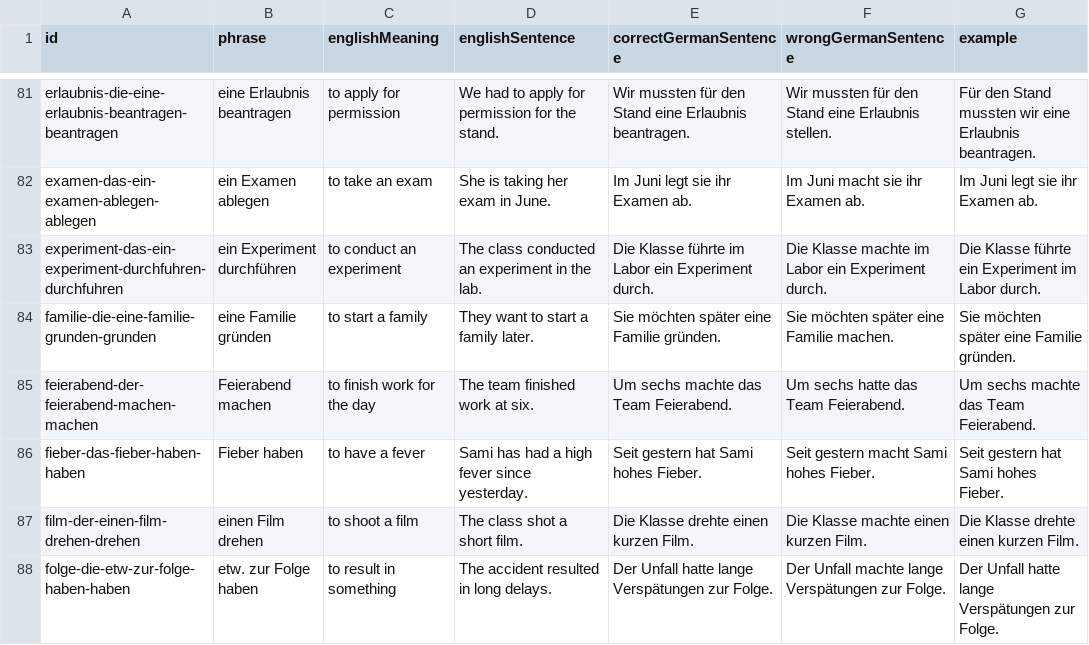
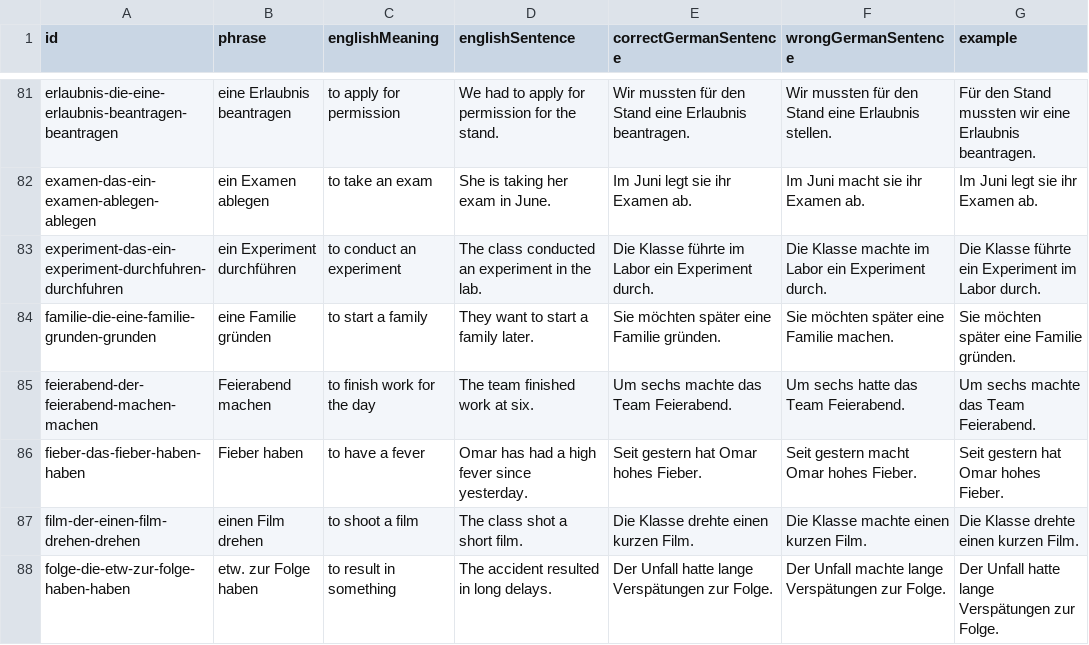
Before and after one commit to UnserDorf/user-dorf-v0, a CSV file: meaning_match_items.csv, drawn as a sheet; only a part is shown, gaps mark what is left out.

```diff
--- a/meaning_match_items.csv
+++ b/meaning_match_items.csv
@@ -85,3 +85,3 @@ familie-die-eine-familie-grunden-grunden,eine Familie gründen,to start a family
 feierabend-der-feierabend-machen-machen,Feierabend machen,to finish work for the day,The team finished work at six.,Um sechs machte das Team Feierabend.,Um sechs hatte das Team Feierabend.,Um sechs machte das Team Feierabend.
-fieber-das-fieber-haben-haben,Fieber haben,to have a fever,Sami has had a high fever since yesterday.,Seit gestern hat Sami hohes Fieber.,Seit gestern macht Sami hohes Fieber.,Seit gestern hat Sami hohes Fieber.
+fieber-das-fieber-haben-haben,Fieber haben,to have a fever,Omar has had a high fever since yesterday.,Seit gestern hat Omar hohes Fieber.,Seit gestern macht Omar hohes Fieber.,Seit gestern hat Omar hohes Fieber.
 film-der-einen-film-drehen-drehen,einen Film drehen,to shoot a film,The class shot a short film.,Die Klasse drehte einen kurzen Film.,Die Klasse machte einen kurzen Film.,Die Klasse drehte einen kurzen Film.
```
Also changed, not shown: nomen_verb_verbindungen.csv, 7 other files.
